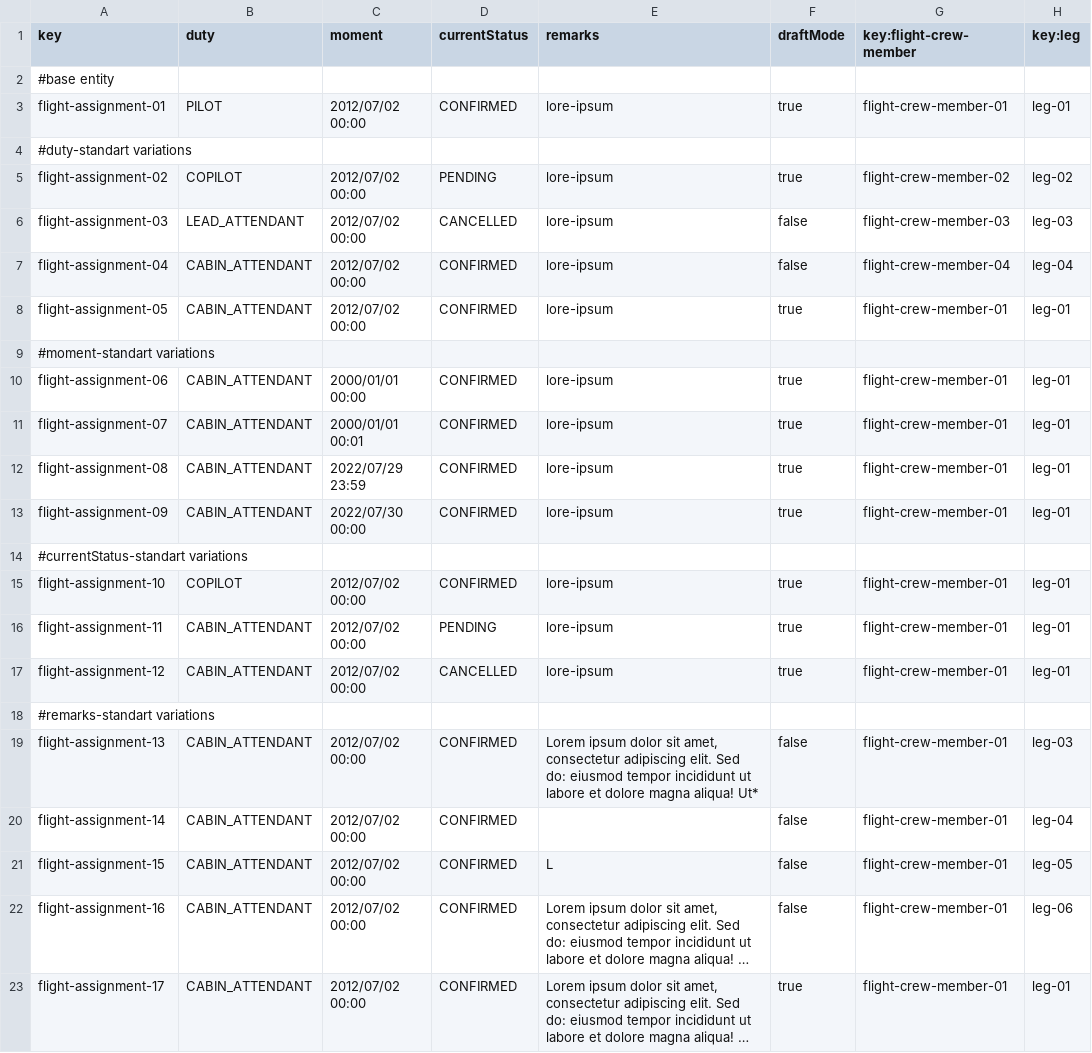
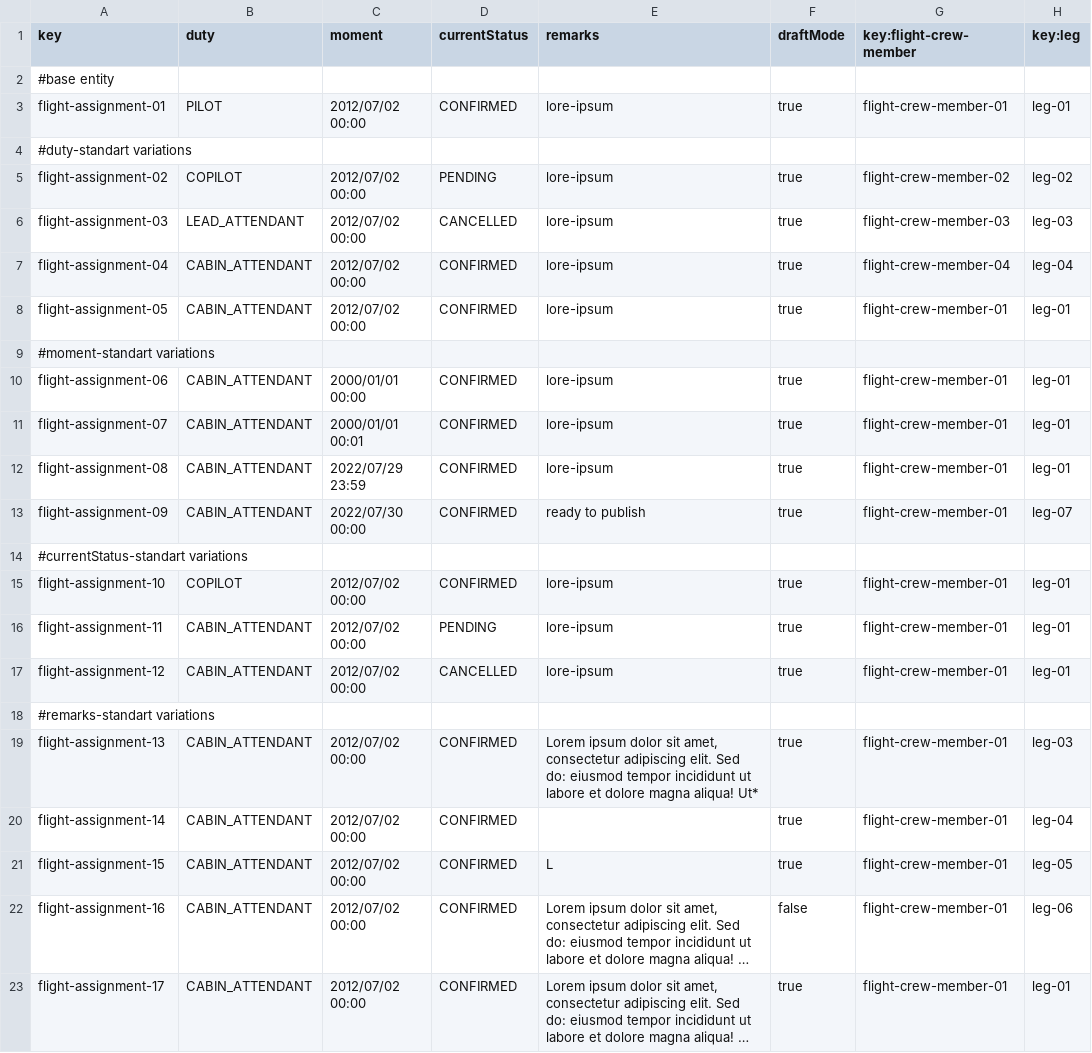
Before and after one commit to aaronma300604/DP2-C01-31, a CSV file: src/main/resources/WEB-INF/data/sample/flight-assignment.csv, drawn as a sheet; long unchanged cells end in …; the diff names each change by its address in the sheet, - before the commit and + after, or states it on an @@ line.

Commit message:
Flight Assignment csv updated

```diff
--- a/src/main/resources/WEB-INF/data/sample/flight-assignment.csv
+++ b/src/main/resources/WEB-INF/data/sample/flight-assignment.csv
-F6:F7 (draftMode): false
+F6:F7 (draftMode): true
-E13 (remarks): lore-ipsum
+E13 (remarks): ready to publish
-H13 (key:leg): leg-01
+H13 (key:leg): leg-07
-F19:F21 (draftMode): false
+F19:F21 (draftMode): true
```
Also changed, not shown: 1 other file.
